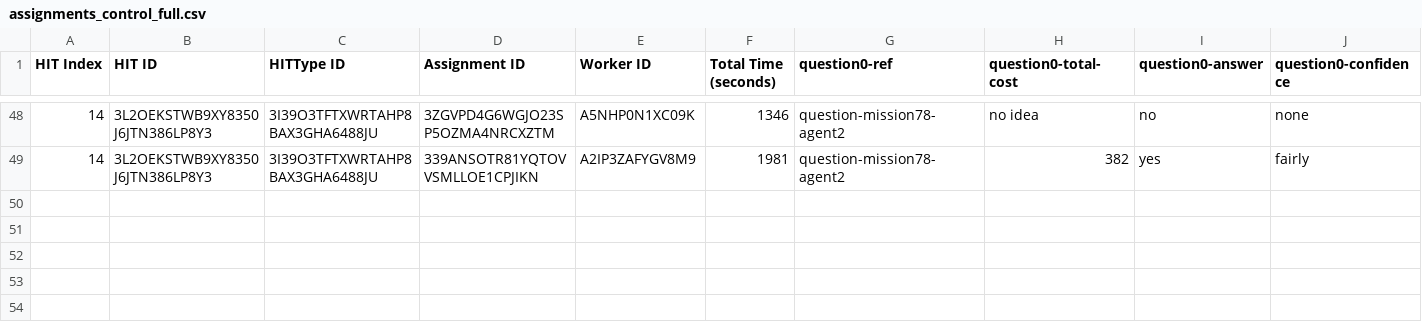
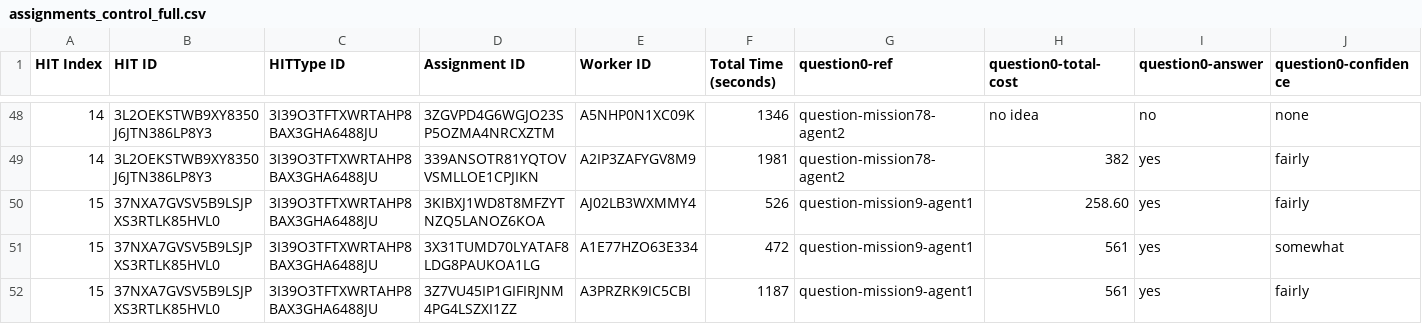
Before and after one commit to cmu-able/explainable-planning, a CSV file: XPlanningEvaluation/resources/mobilerobot/study/prefalign/mturk/assignments/assignments_control_full.csv, drawn as a sheet; only a part is shown, gaps mark what is left out; rows hold the shown columns only; the diff names each change by its address in the sheet, - before the commit and + after, or states it on an @@ line.

Commit message:
Updated assignments_control_full.csv: HIT index 15

```diff
--- a/XPlanningEvaluation/resources/mobilerobot/study/prefalign/mturk/assignments/assignments_control_full.csv
+++ b/XPlanningEvaluation/resources/mobilerobot/study/prefalign/mturk/assignments/assignments_control_full.csv
+row 50: 15 | 37NXA7GVSV5B9LSJPXS3RTLK85HVL0 | 3I39O3TFTXWRTAHP8BAX3GHA6488JU | 3KIBXJ1WD8T8MFZYTNZQ5LANOZ6KOA | AJ02LB3WXMMY4 | 526 | question-mission9-agent1 | 258.60 | yes | fairly
+row 51: 15 | 37NXA7GVSV5B9LSJPXS3RTLK85HVL0 | 3I39O3TFTXWRTAHP8BAX3GHA6488JU | 3X31TUMD70LYATAF8LDG8PAUKOA1LG | A1E77HZO63E334 | 472 | question-mission9-agent1 | 561 | yes | somewhat
+row 52: 15 | 37NXA7GVSV5B9LSJPXS3RTLK85HVL0 | 3I39O3TFTXWRTAHP8BAX3GHA6488JU | 3Z7VU45IP1GIFIRJNM4PG4LSZXI1ZZ | A3PRZRK9IC5CBI | 1187 | question-mission9-agent1 | 561 | yes | fairly
```
